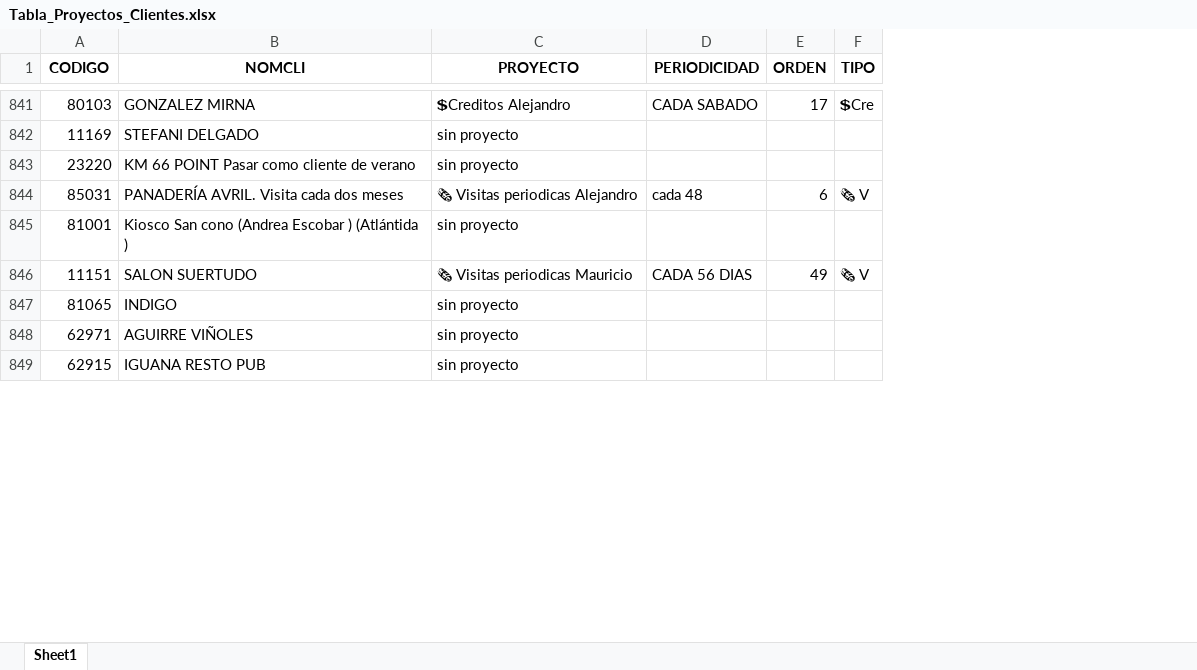
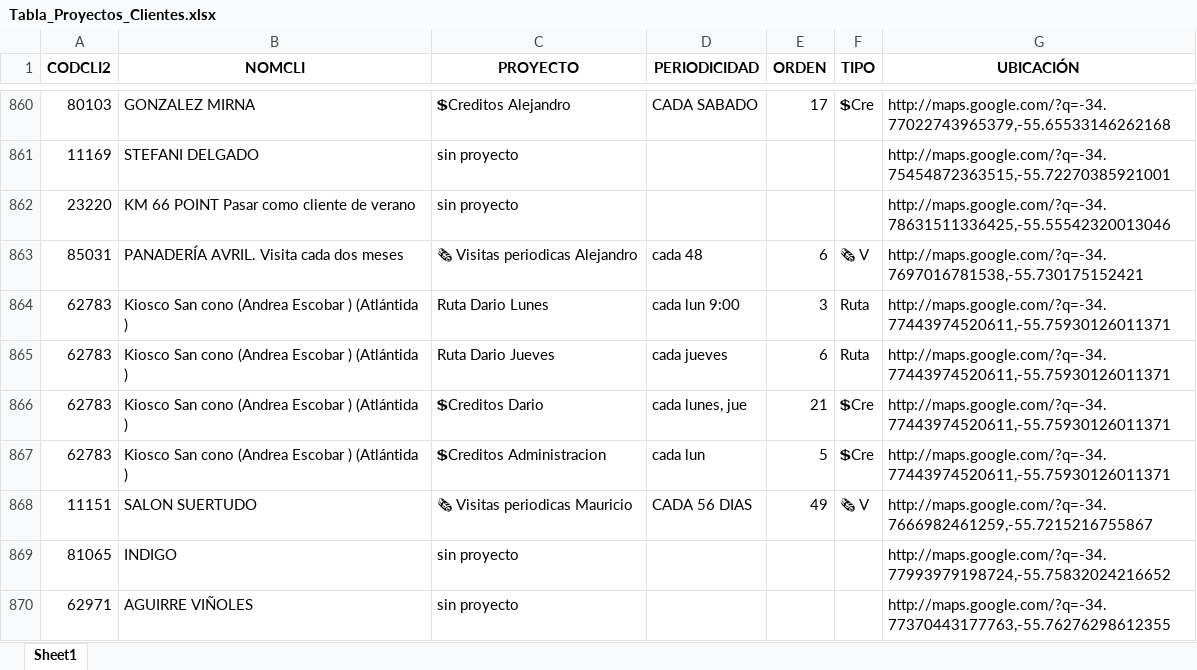
Before and after one commit to bisturito/1-ORIGINAL-DimalMaps, an Excel workbook: data/Limpia/Tabla_Proyectos_Clientes.xlsx, sheet Sheet1, drawn as a sheet; only a part is shown, gaps mark what is left out; values as stored, in another font and other column widths than the file's, no borders; removed rows and columns are numbered as before the commit, all else as after; the diff covers the shown part only; the diff names each change by its address in the sheet, - before the commit and + after, or states it on an @@ line.

```diff
--- a/data/Limpia/Tabla_Proyectos_Clientes.xlsx (sheet Sheet1)
+++ b/data/Limpia/Tabla_Proyectos_Clientes.xlsx (sheet Sheet1)
+column G (UBICACIÓN), rows 860-863: http://maps.google.com/?q=-34.77022743965379,-55.65533146262168 | http://maps.google.com/?q=-34.75454872363515,-55.72270385921001 | http://maps.google.com/?q=-34.78631511336425,-55.55542320013046 | http://maps.google.com/?q=-34.7697016781538,-55.730175152421; rows 868-870: http://maps.google.com/?q=-34.7666982461259,-55.7215216755867 | http://maps.google.com/?q=-34.77993979198724,-55.75832024216652 | http://maps.google.com/?q=-34.77370443177763,-55.76276298612355
-A1: CODIGO
+A1: CODCLI2
-row 845: 81001 | Kiosco San cono (Andrea Escobar ) (Atlántida ) | sin proyecto
+row 864: 62783 | Kiosco San cono (Andrea Escobar ) (Atlántida ) | Ruta Dario Lunes | cada lun 9:00 | 3 | Ruta | http://maps.google.com/?q=-34.77443974520611,-55.75930126011371
+row 865: 62783 | Kiosco San cono (Andrea Escobar ) (Atlántida ) | Ruta Dario Jueves | cada jueves | 6 | Ruta | http://maps.google.com/?q=-34.77443974520611,-55.75930126011371
+row 866: 62783 | Kiosco San cono (Andrea Escobar ) (Atlántida ) | 💲Creditos Dario | cada lunes, jue | 21 | 💲Cre | http://maps.google.com/?q=-34.77443974520611,-55.75930126011371
+row 867: 62783 | Kiosco San cono (Andrea Escobar ) (Atlántida ) | 💲Creditos Administracion | cada lun | 5 | 💲Cre | http://maps.google.com/?q=-34.77443974520611,-55.75930126011371
-row 849: 62915 | IGUANA RESTO PUB | sin proyecto
```
Also changed, not shown: 53 added rows, 18 removed rows and 48 edited cells elsewhere in this sheet, data/Limpia/Tareas-limpio.xlsx, data/Limpia/Ubicaciones_direcciones.xlsx.
